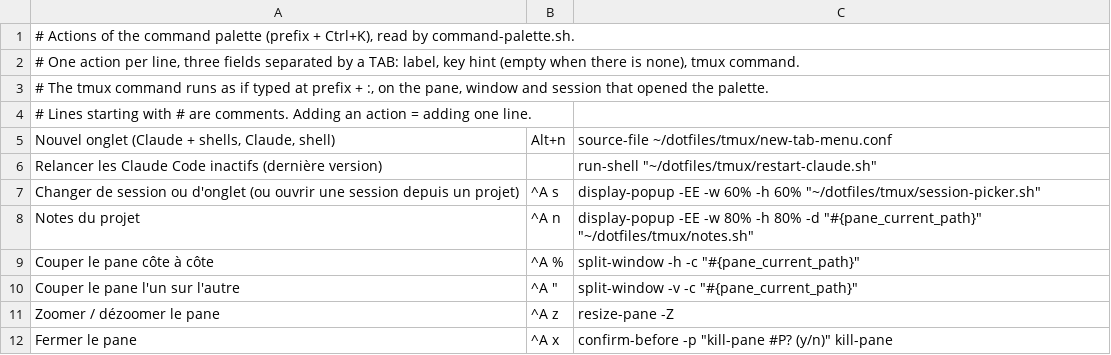
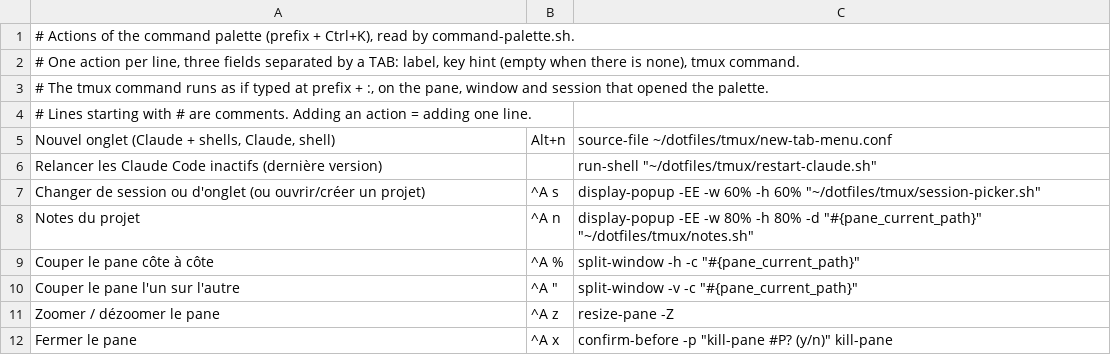
Before and after one commit to Sonny93/dotfiles, a TSV file: tmux/palette.tsv, drawn as a sheet; only a part is shown.

Commit message:
feat(tmux): ask the layout for new sessions and create projects from the picker

```diff
--- a/tmux/palette.tsv
+++ b/tmux/palette.tsv
@@ -6,3 +6,3 @@ Nouvel onglet (Claude + shells, Claude, shell)	Alt+n	source-file ~/dotfiles/tmux
 Relancer les Claude Code inactifs (dernière version)		run-shell "~/dotfiles/tmux/restart-claude.sh"
-Changer de session ou d'onglet (ou ouvrir une session depuis un projet)	^A s	display-popup -EE -w 60% -h 60% "~/dotfiles/tmux/session-picker.sh"
+Changer de session ou d'onglet (ou ouvrir/créer un projet)	^A s	display-popup -EE -w 60% -h 60% "~/dotfiles/tmux/session-picker.sh"
 Notes du projet	^A n	display-popup -EE -w 80% -h 80% -d "#{pane_current_path}" "~/dotfiles/tmux/notes.sh"
```
Also changed, not shown: 10 other files.
